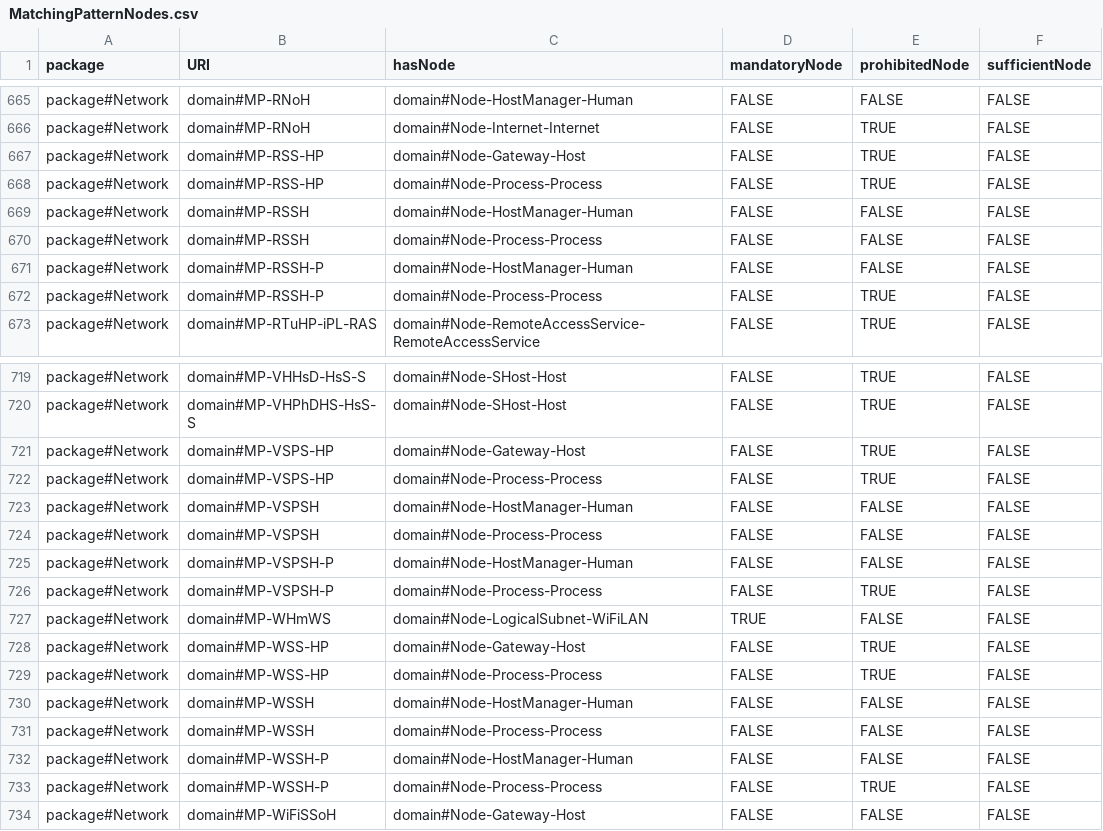
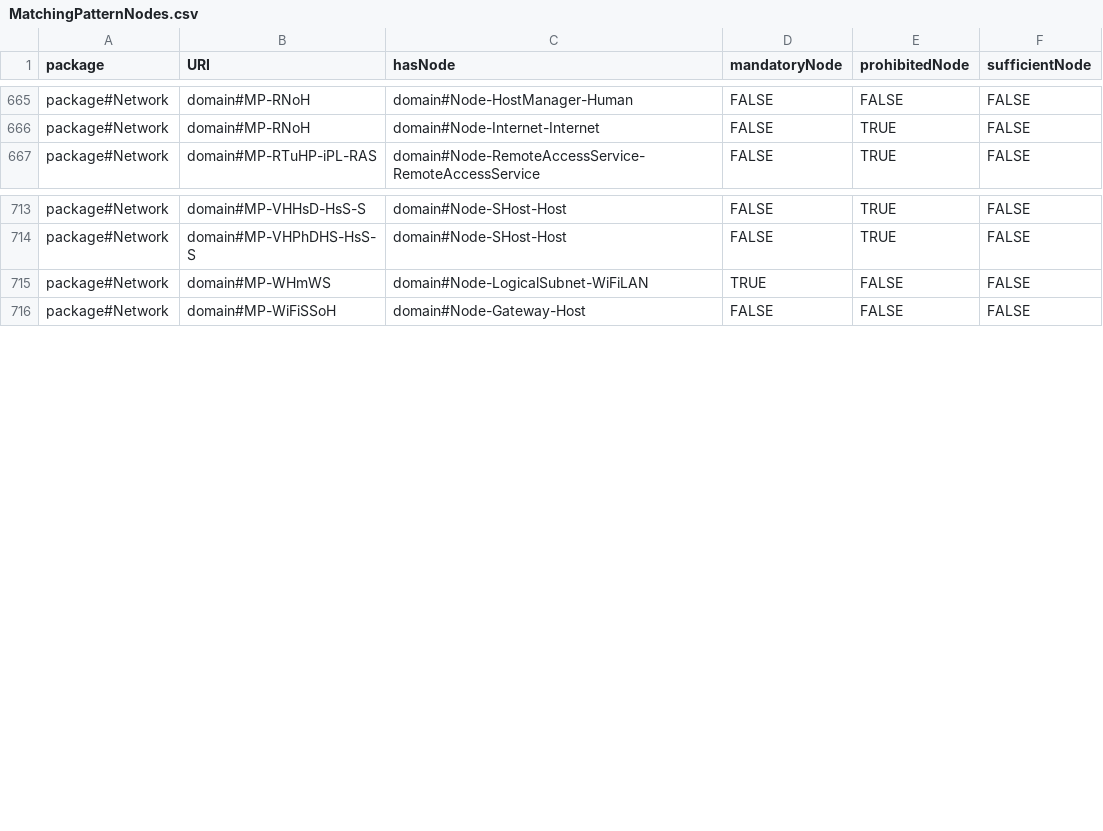
Before and after one commit to Spyderisk/domain-network, a CSV file: csv/MatchingPatternNodes.csv, drawn as a sheet; only a part is shown, gaps mark what is left out; the diff names each change by its address in the sheet, - before the commit and + after, or states it on an @@ line.

```diff
--- a/csv/MatchingPatternNodes.csv
+++ b/csv/MatchingPatternNodes.csv
-row 667: package#Network | domain#MP-RSS-HP | domain#Node-Gateway-Host | FALSE | TRUE | FALSE
-row 668: package#Network | domain#MP-RSS-HP | domain#Node-Process-Process | FALSE | TRUE | FALSE
-row 669: package#Network | domain#MP-RSSH | domain#Node-HostManager-Human | FALSE | FALSE | FALSE
-row 670: package#Network | domain#MP-RSSH | domain#Node-Process-Process | FALSE | FALSE | FALSE
-row 671: package#Network | domain#MP-RSSH-P | domain#Node-HostManager-Human | FALSE | FALSE | FALSE
-row 672: package#Network | domain#MP-RSSH-P | domain#Node-Process-Process | FALSE | TRUE | FALSE
-row 721: package#Network | domain#MP-VSPS-HP | domain#Node-Gateway-Host | FALSE | TRUE | FALSE
-row 722: package#Network | domain#MP-VSPS-HP | domain#Node-Process-Process | FALSE | TRUE | FALSE
-row 723: package#Network | domain#MP-VSPSH | domain#Node-HostManager-Human | FALSE | FALSE | FALSE
-row 724: package#Network | domain#MP-VSPSH | domain#Node-Process-Process | FALSE | FALSE | FALSE
-row 725: package#Network | domain#MP-VSPSH-P | domain#Node-HostManager-Human | FALSE | FALSE | FALSE
-row 726: package#Network | domain#MP-VSPSH-P | domain#Node-Process-Process | FALSE | TRUE | FALSE
-row 728: package#Network | domain#MP-WSS-HP | domain#Node-Gateway-Host | FALSE | TRUE | FALSE
-row 729: package#Network | domain#MP-WSS-HP | domain#Node-Process-Process | FALSE | TRUE | FALSE
-row 730: package#Network | domain#MP-WSSH | domain#Node-HostManager-Human | FALSE | FALSE | FALSE
-row 731: package#Network | domain#MP-WSSH | domain#Node-Process-Process | FALSE | FALSE | FALSE
-row 732: package#Network | domain#MP-WSSH-P | domain#Node-HostManager-Human | FALSE | FALSE | FALSE
-row 733: package#Network | domain#MP-WSSH-P | domain#Node-Process-Process | FALSE | TRUE | FALSE
```
Also changed, not shown: csv/MatchingPattern.csv, csv/MatchingPatternLinks.csv, 8 other files.
